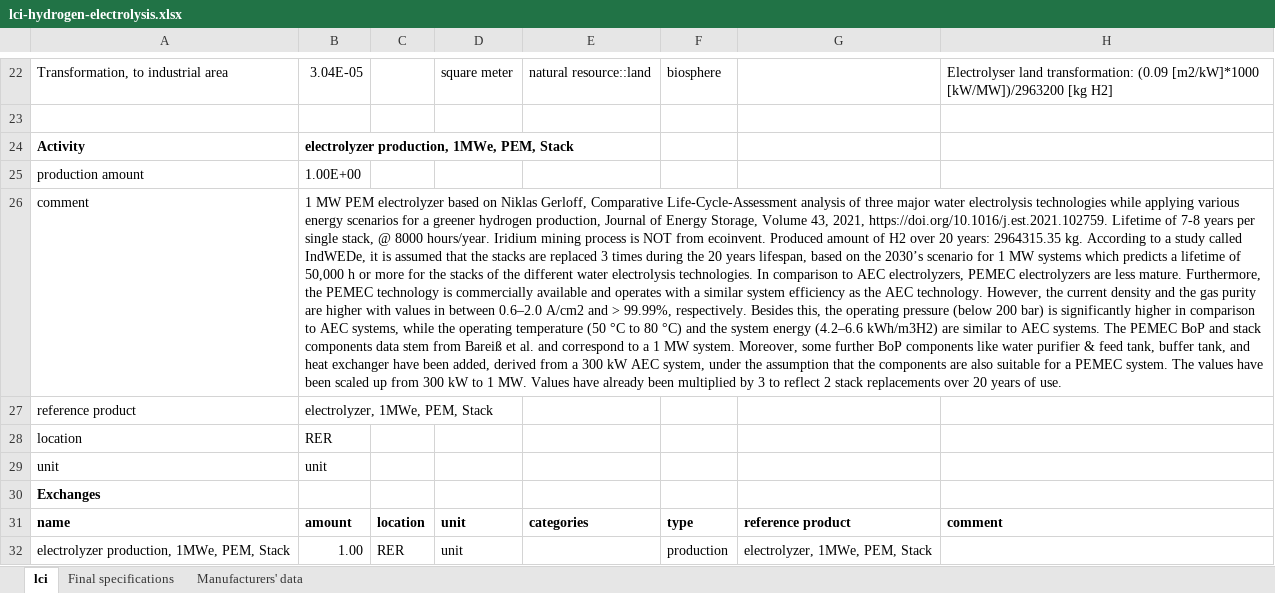
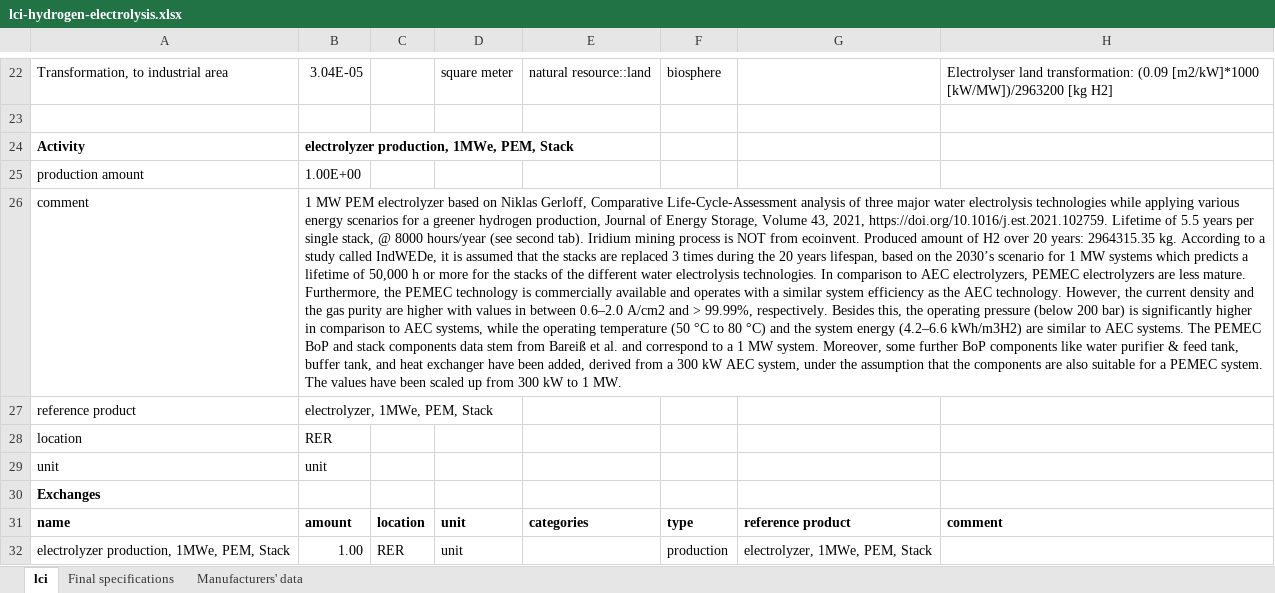
Before and after one commit to romainsacchi/rmnd-lca, an Excel workbook: premise/data/additional_inventories/lci-hydrogen-electrolysis.xlsx, sheet lci, drawn as a sheet; only a part is shown, gaps mark what is left out; values as stored, in another font and other column widths than the file's, no borders; the diff covers the shown part only; the diff names each change by its address in the sheet, - before the commit and + after, or states it on an @@ line.

```diff
--- a/premise/data/additional_inventories/lci-hydrogen-electrolysis.xlsx (sheet lci)
+++ b/premise/data/additional_inventories/lci-hydrogen-electrolysis.xlsx (sheet lci)
-B26: …Lifetime of 7-8 years per single stack, @ 8000 hours/year. Iridium mining process is NOT from ecoinvent. Produced amount of H2 over 20 years: 2964315.35 kg. According to a study called IndWEDe, it is assumed that the stacks are replaced 3 times during the 20 years lifespan, based on the 2030’s scenario for 1 MW systems which predicts a lifetime of 50,000 h or more for the stacks of the different water electrolysis technologies. In comparison to AEC electrolyzers, PEMEC electrolyzers are less mature. Furthermore, the PEMEC technology is commercially available and operates with a similar system efficiency as the AEC technology. However, the current density and the gas purity are higher with values in between 0.6–2.0 A/cm2 and > 99.99%, respectively. Besides this, the operating pressure (below 200 bar) is significantly higher in comparison to AEC systems, while the operating temperature (50 °C to 80 °C) and the system energy (4.2–6.6 kWh/m3H2) are similar to AEC systems. The PEMEC BoP and stack components data stem from Bareiß et al. and correspond to a 1 MW system. Moreover, some further BoP components like water purifier & feed tank, buffer tank, and heat exchanger have been added, derived from a 300 kW AEC system, under the assumption that the components are also suitable for a PEMEC system. The values have been scaled up from 300 kW to 1 MW. Values have already been multiplied by 3 to reflect 2 stack replacements over 20 years of use.
+B26: …Lifetime of 5.5 years per single stack, @ 8000 hours/year (see second tab). Iridium mining process is NOT from ecoinvent. Produced amount of H2 over 20 years: 2964315.35 kg. According to a study called IndWEDe, it is assumed that the stacks are replaced 3 times during the 20 years lifespan, based on the 2030’s scenario for 1 MW systems which predicts a lifetime of 50,000 h or more for the stacks of the different water electrolysis technologies. In comparison to AEC electrolyzers, PEMEC electrolyzers are less mature. Furthermore, the PEMEC technology is commercially available and operates with a similar system efficiency as the AEC technology. However, the current density and the gas purity are higher with values in between 0.6–2.0 A/cm2 and > 99.99%, respectively. Besides this, the operating pressure (below 200 bar) is significantly higher in comparison to AEC systems, while the operating temperature (50 °C to 80 °C) and the system energy (4.2–6.6 kWh/m3H2) are similar to AEC systems. The PEMEC BoP and stack components data stem from Bareiß et al. and correspond to a 1 MW system. Moreover, some further BoP components like water purifier & feed tank, buffer tank, and heat exchanger have been added, derived from a 300 kW AEC system, under the assumption that the components are also suitable for a PEMEC system. The values have been scaled up from 300 kW to 1 MW.
```
Also changed, not shown: 10 edited cells elsewhere in this sheet, premise/data/additional_inventories/lci-buses.xlsx, 16 other files.
